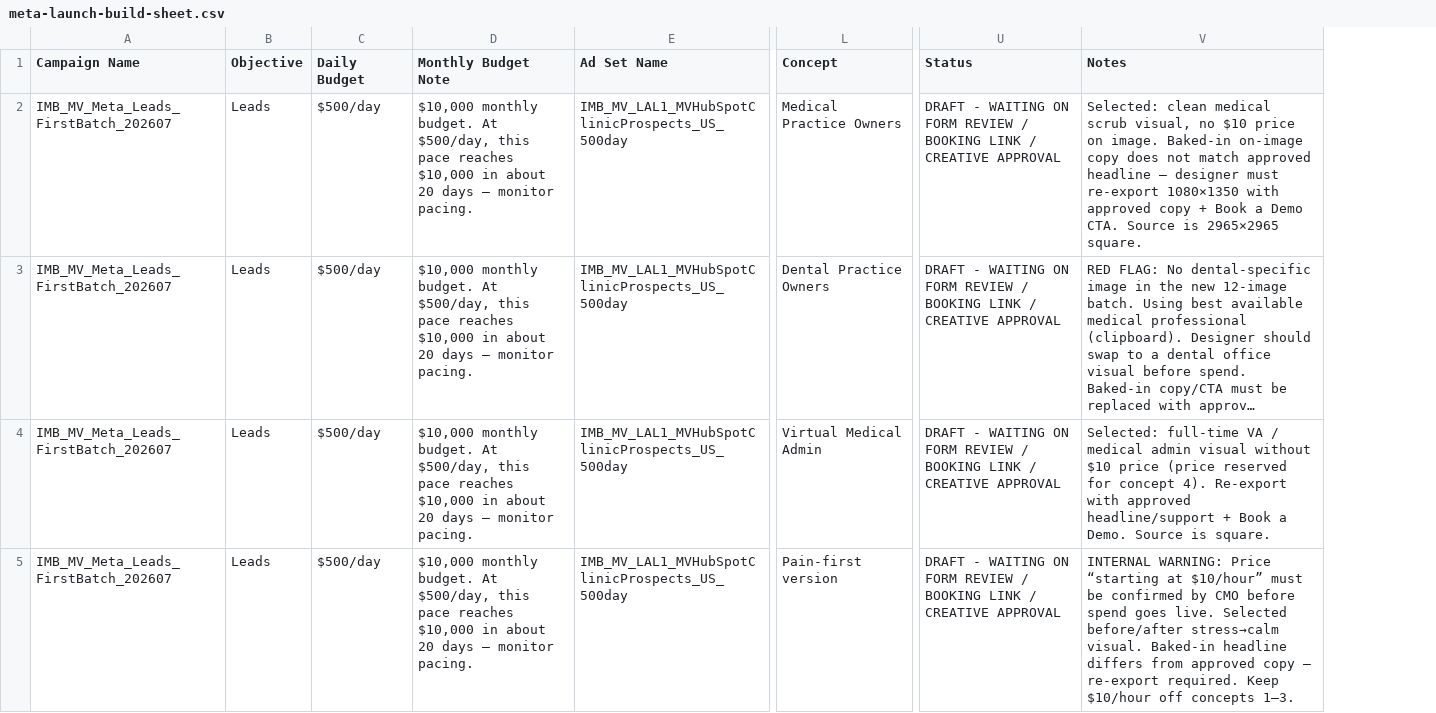
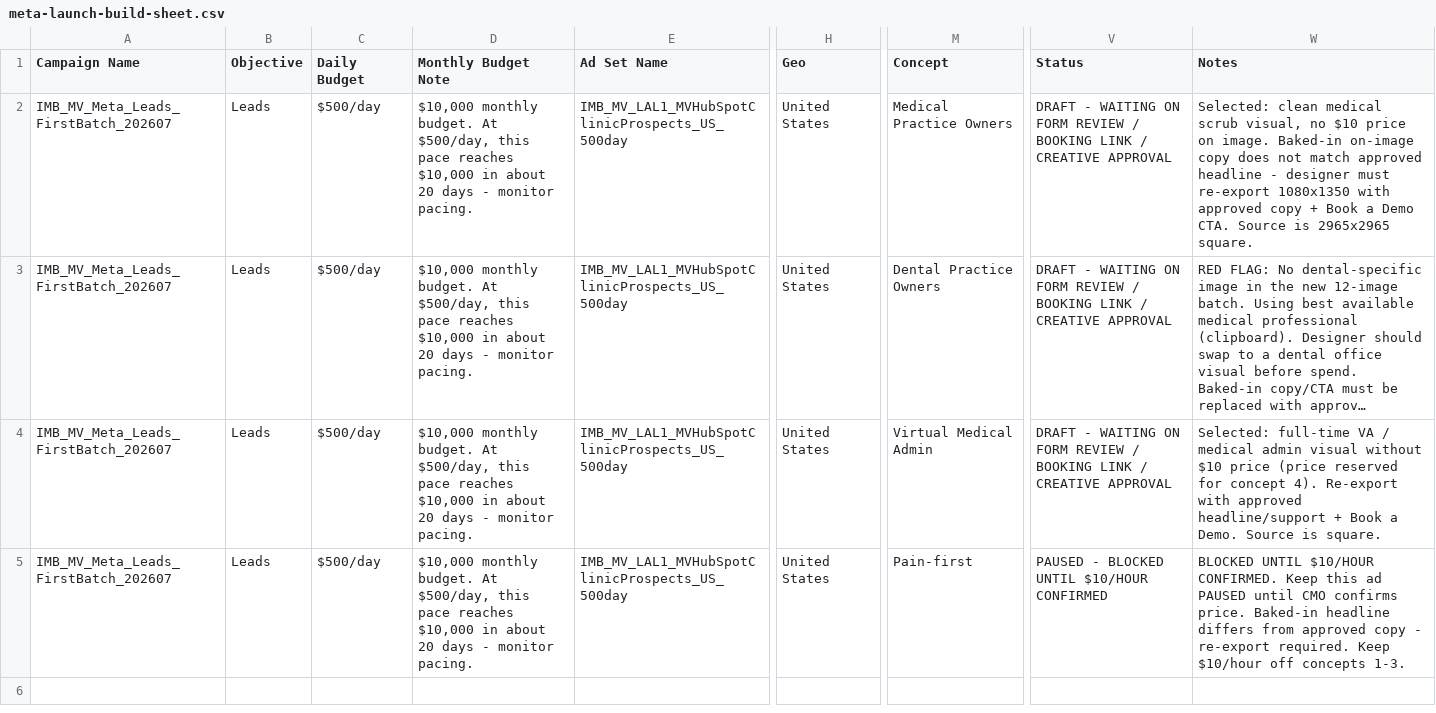
Before and after one commit to shoutgeorge1/medvirtual-ad-content-doc, a CSV file: public/exports/meta-launch-build-sheet.csv, drawn as a sheet; only a part is shown, gaps mark what is left out; long unchanged cells end in …; addresses are those after the commit; the diff names each change by its address in the sheet, - before the commit and + after, or states it on an @@ line.

```diff
--- a/public/exports/meta-launch-build-sheet.csv
+++ b/public/exports/meta-launch-build-sheet.csv
+column H (Geo), rows 2-5: all United States
-D2:D5 (Monthly Budget Note): …20 days — monitor pacing.
+D2:D5 (Monthly Budget Note): …20 days - monitor pacing.
-W2 (Notes): …approved headline — designer must re-export 1080×1350 with approved copy + Book a Demo CTA. Source is 2965×2965 square.
+W2 (Notes): …approved headline - designer must re-export 1080x1350 with approved copy + Book a Demo CTA. Source is 2965x2965 square.
-M5 (Concept): Pain-first version
+M5 (Concept): Pain-first
-V5 (Status): DRAFT - WAITING ON FORM REVIEW / BOOKING LINK / CREATIVE APPROVAL
+V5 (Status): PAUSED - BLOCKED UNTIL $10/HOUR CONFIRMED
-W5 (Notes): INTERNAL WARNING: Price “starting at $10/hour” must be confirmed by CMO before spend goes live. Selected before/after stress→calm visual. Baked-in headline differs from approved copy — re-export required. Keep $10/hour off concepts 1–3.
+W5 (Notes): BLOCKED UNTIL $10/HOUR CONFIRMED. Keep this ad PAUSED until CMO confirms price. Baked-in headline differs from approved copy - re-export required. Keep $10/hour off concepts 1-3.
```
Also changed, not shown: public/exports/meta-ad-copy-map.csv, 11 other files.
